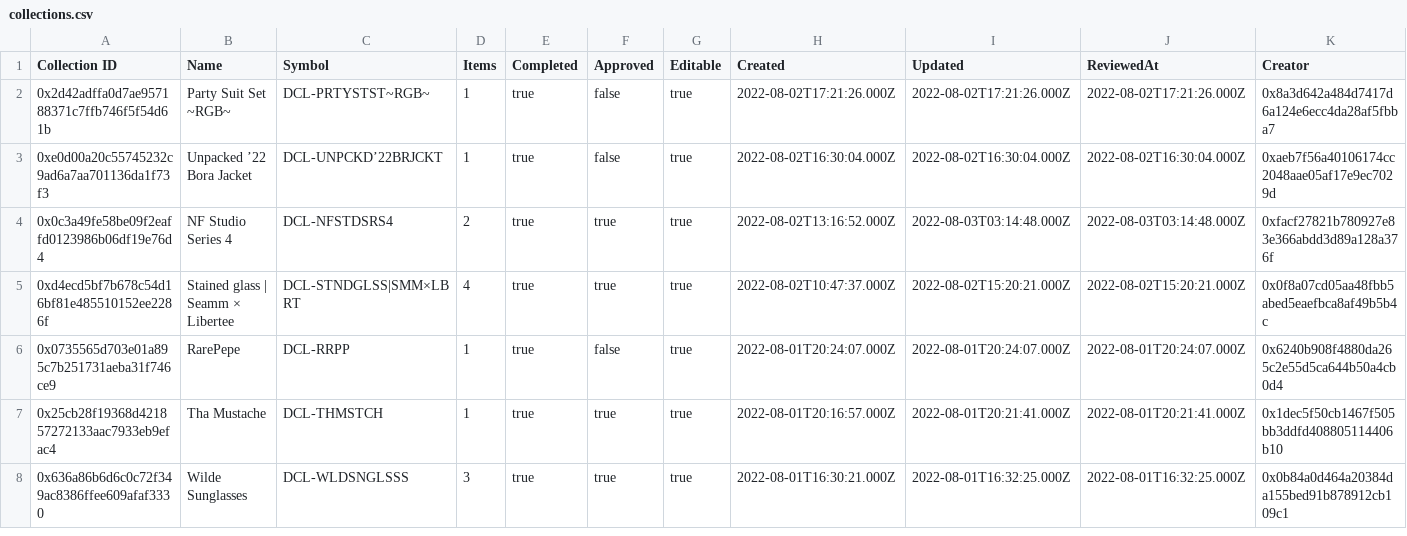
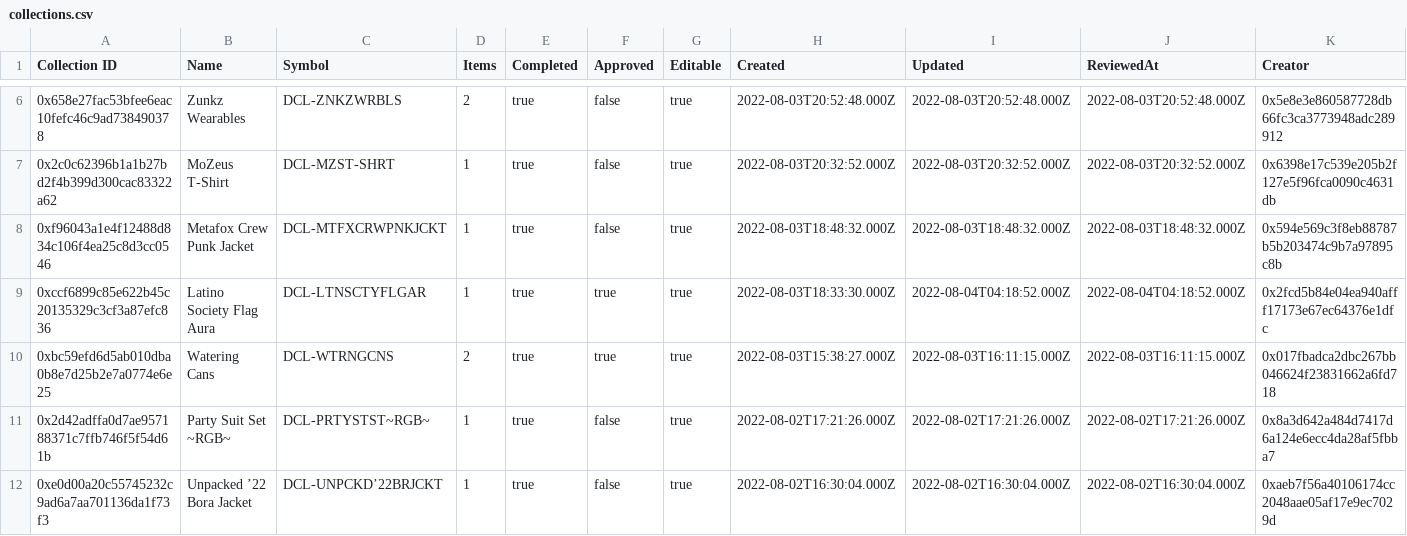
Before and after one commit to ncomerci/transparency, a CSV file: collections.csv, drawn as a sheet; only a part is shown, gaps mark what is left out; the shorter side is filled out with more unchanged rows; the diff covers the shown part only.

```diff
--- a/collections.csv
+++ b/collections.csv
@@ -2 +6,6 @@ Collection ID,Name,Symbol,Items,Completed,Approved,Editable,Created,Updated,Revi
+0x658e27fac53bfee6eac10fefc46c9ad738490378,Zunkz Wearables,DCL-ZNKZWRBLS,2,true,false,true,2022-08-03T20:52:48.000Z,2022-08-03T20:52:48.000Z,2022-08-03T20:52:48.000Z,0x5e8e3e860587728db66fc3ca3773948adc289912
+0x2c0c62396b1a1b27bd2f4b399d300cac83322a62,MoZeus T-Shirt,DCL-MZST-SHRT,1,true,false,true,2022-08-03T20:32:52.000Z,2022-08-03T20:32:52.000Z,2022-08-03T20:32:52.000Z,0x6398e17c539e205b2f127e5f96fca0090c4631db
+0xf96043a1e4f12488d834c106f4ea25c8d3cc0546,Metafox Crew Punk Jacket ,DCL-MTFXCRWPNKJCKT,1,true,false,true,2022-08-03T18:48:32.000Z,2022-08-03T18:48:32.000Z,2022-08-03T18:48:32.000Z,0x594e569c3f8eb88787b5b203474c9b7a97895c8b
+0xccf6899c85e622b45c20135329c3cf3a87efc836,Latino Society Flag Aura,DCL-LTNSCTYFLGAR,1,true,true,true,2022-08-03T18:33:30.000Z,2022-08-04T04:18:52.000Z,2022-08-04T04:18:52.000Z,0x2fcd5b84e04ea940afff17173e67ec64376e1dfc
+0xbc59efd6d5ab010dba0b8e7d25b2e7a0774e6e25,Watering Cans,DCL-WTRNGCNS,2,true,true,true,2022-08-03T15:38:27.000Z,2022-08-03T16:11:15.000Z,2022-08-03T16:11:15.000Z,0x017fbadca2dbc267bb046624f23831662a6fd718
 0x2d42adffa0d7ae957188371c7ffb746f5f54d61b,Party Suit Set ~RGB~,DCL-PRTYSTST~RGB~,1,true,false,true,2022-08-02T17:21:26.000Z,2022-08-02T17:21:26.000Z,2022-08-02T17:21:26.000Z,0x8a3d642a484d7417d6a124e6ecc4da28af5fbba7
```
Also changed, not shown: 4 added rows and 7 edited cells elsewhere in this file, balances.csv, curations.csv, 17 other files.
